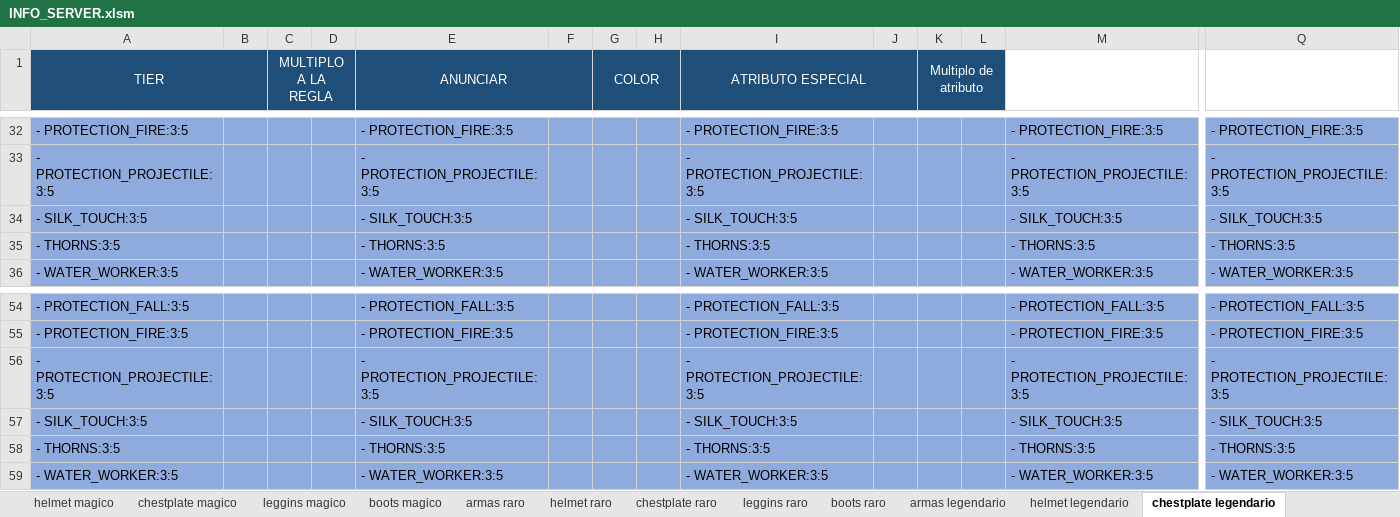
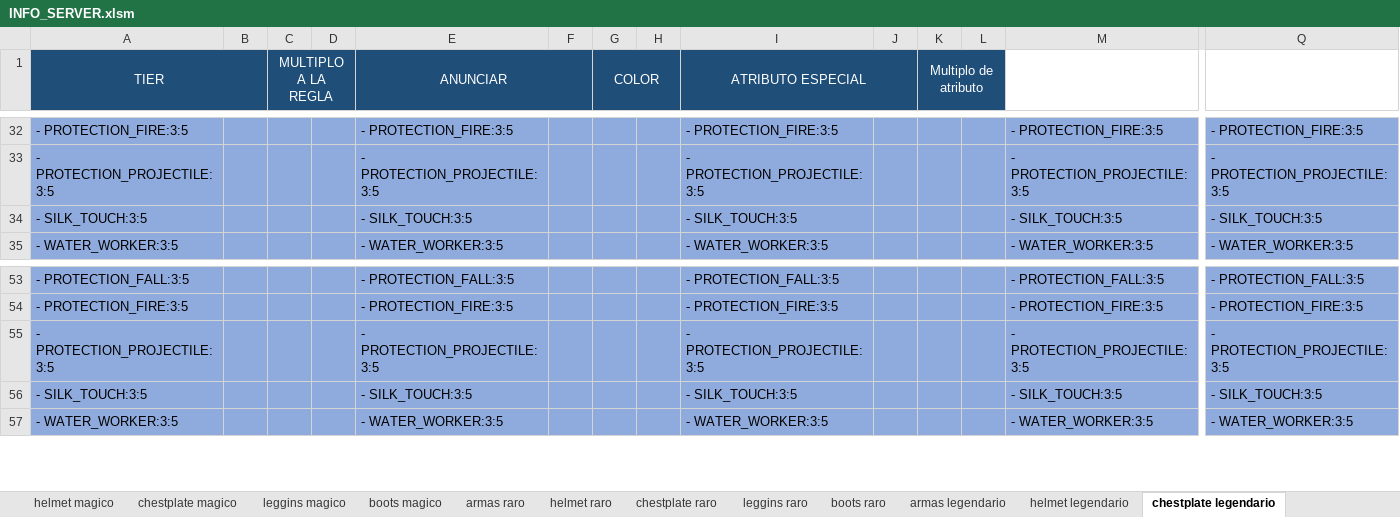
Before and after one commit to Decreeofpain/Hell-Tech, an Excel workbook: INFO_SERVER.xlsm, sheet chestplate legendario, drawn as a sheet; only a part is shown, gaps mark what is left out; values as stored, in another font and other column widths than the file's, no borders; rows hold the shown columns only; the diff names each change by its address in the sheet, - before the commit and + after, or states it on an @@ line.

```diff
--- a/INFO_SERVER.xlsm (sheet chestplate legendario)
+++ b/INFO_SERVER.xlsm (sheet chestplate legendario)
-row 35: - THORNS:3:5 |  |  |  | - THORNS:3:5 |  |  |  | - THORNS:3:5 |  |  |  | - THORNS:3:5 | - THORNS:3:5
-row 58: - THORNS:3:5 |  |  |  | - THORNS:3:5 |  |  |  | - THORNS:3:5 |  |  |  | - THORNS:3:5 | - THORNS:3:5
```
Also changed, not shown: sheet MAIN, sheet helmet magico, sheet chestplate magico, sheet leggins magico, sheet boots magico, sheet leggins raro, 19 more sheets, formulas that keep their value, 39 other files.
